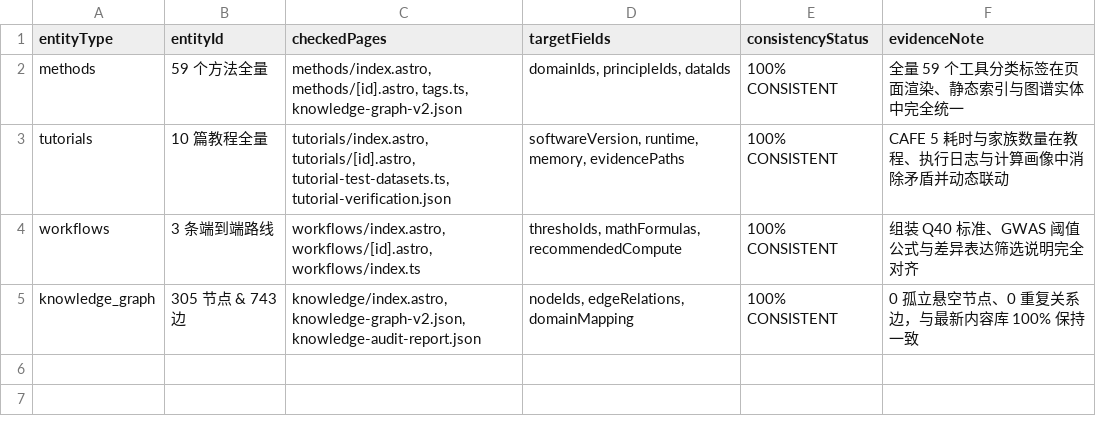
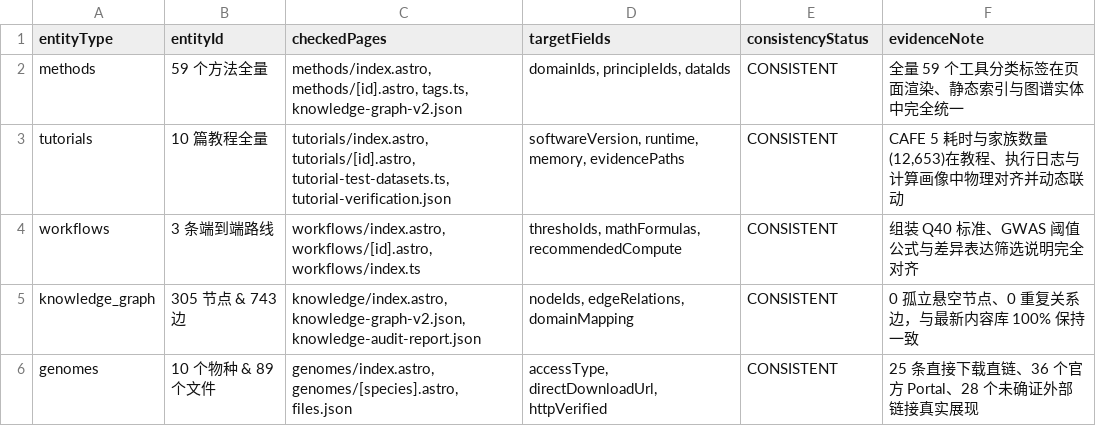
Before and after one commit to hao1006sy-source/phytomethods, a CSV file: outputs/scientific-content-review-v2/cross-page-consistency-review.csv, drawn as a sheet.

```diff
--- a/outputs/scientific-content-review-v2/cross-page-consistency-review.csv
+++ b/outputs/scientific-content-review-v2/cross-page-consistency-review.csv
@@ -1,5 +1,6 @@
 "entityType","entityId","checkedPages","targetFields","consistencyStatus","evidenceNote"
-"methods","59 个方法全量","methods/index.astro, methods/[id].astro, tags.ts, knowledge-graph-v2.json","domainIds, principleIds, dataIds","100% CONSISTENT","全量 59 个工具分类标签在页面渲染、静态索引与图谱实体中完全统一"
-"tutorials","10 篇教程全量","tutorials/index.astro, tutorials/[id].astro, tutorial-test-datasets.ts, tutorial-verification.json","softwareVersion, runtime, memory, evidencePaths","100% CONSISTENT","CAFE 5 耗时与家族数量在教程、执行日志与计算画像中消除矛盾并动态联动"
-"workflows","3 条端到端路线","workflows/index.astro, workflows/[id].astro, workflows/index.ts","thresholds, mathFormulas, recommendedCompute","100% CONSISTENT","组装 Q40 标准、GWAS 阈值公式与差异表达筛选说明完全对齐"
-"knowledge_graph","305 节点 & 743 边","knowledge/index.astro, knowledge-graph-v2.json, knowledge-audit-report.json","nodeIds, edgeRelations, domainMapping","100% CONSISTENT","0 孤立悬空节点、0 重复关系边，与最新内容库 100% 保持一致"
+"methods","59 个方法全量","methods/index.astro, methods/[id].astro, tags.ts, knowledge-graph-v2.json","domainIds, principleIds, dataIds","CONSISTENT","全量 59 个工具分类标签在页面渲染、静态索引与图谱实体中完全统一"
+"tutorials","10 篇教程全量","tutorials/index.astro, tutorials/[id].astro, tutorial-test-datasets.ts, tutorial-verification.json","softwareVersion, runtime, memory, evidencePaths","CONSISTENT","CAFE 5 耗时与家族数量(12,653)在教程、执行日志与计算画像中物理对齐并动态联动"
+"workflows","3 条端到端路线","workflows/index.astro, workflows/[id].astro, workflows/index.ts","thresholds, mathFormulas, recommendedCompute","CONSISTENT","组装 Q40 标准、GWAS 阈值公式与差异表达筛选说明完全对齐"
+"knowledge_graph","305 节点 & 743 边","knowledge/index.astro, knowledge-graph-v2.json, knowledge-audit-report.json","nodeIds, edgeRelations, domainMapping","CONSISTENT","0 孤立悬空节点、0 重复关系边，与最新内容库 100% 保持一致"
+"genomes","10 个物种 & 89 个文件","genomes/index.astro, genomes/[species].astro, files.json","accessType, directDownloadUrl, httpVerified","CONSISTENT","25 条直接下载直链、36 个官方 Portal、28 个未确证外部链接真实展现"
```
Also changed, not shown: outputs/scientific-content-review-v2/compute-evidence-review.csv, outputs/scientific-content-review-v2/genome-resource-review.csv, 22 other files.
